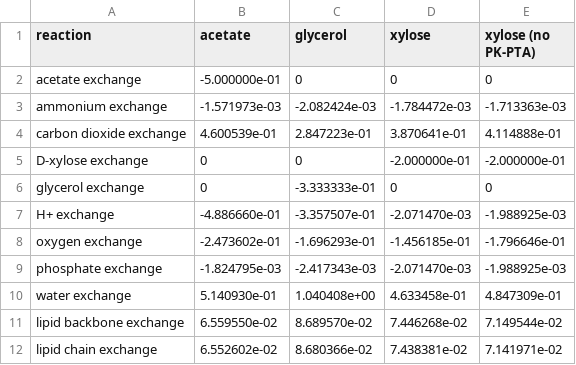
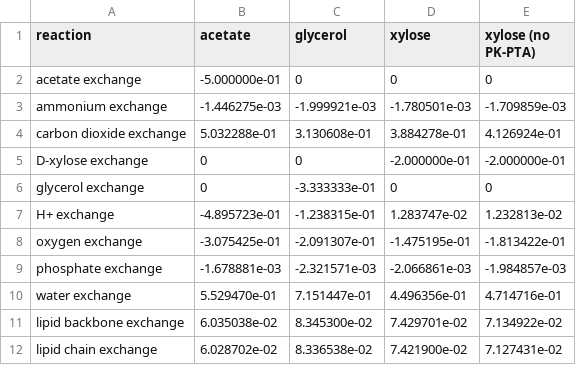
Before and after one commit to SysBioChalmers/rhto-GEM, a TSV file: ComplementaryData/Lopes2019/theor_maxLipid_exchFluxes.tsv, drawn as a sheet.

```diff
--- a/ComplementaryData/Lopes2019/theor_maxLipid_exchFluxes.tsv
+++ b/ComplementaryData/Lopes2019/theor_maxLipid_exchFluxes.tsv
@@ -2,11 +2,11 @@ reaction	acetate	glycerol	xylose	xylose (no PK-PTA)
 acetate exchange	-5.000000e-01	0	0	0
-ammonium exchange	-1.571973e-03	-2.082424e-03	-1.784472e-03	-1.713363e-03
-carbon dioxide exchange	4.600539e-01	2.847223e-01	3.870641e-01	4.114888e-01
+ammonium exchange	-1.446275e-03	-1.999921e-03	-1.780501e-03	-1.709859e-03
+carbon dioxide exchange	5.032288e-01	3.130608e-01	3.884278e-01	4.126924e-01
 D-xylose exchange	0	0	-2.000000e-01	-2.000000e-01
 glycerol exchange	0	-3.333333e-01	0	0
-H+ exchange	-4.886660e-01	-3.357507e-01	-2.071470e-03	-1.988925e-03
-oxygen exchange	-2.473602e-01	-1.696293e-01	-1.456185e-01	-1.796646e-01
-phosphate exchange	-1.824795e-03	-2.417343e-03	-2.071470e-03	-1.988925e-03
-water exchange	5.140930e-01	1.040408e+00	4.633458e-01	4.847309e-01
-lipid backbone exchange	6.559550e-02	8.689570e-02	7.446268e-02	7.149544e-02
-lipid chain exchange	6.552602e-02	8.680366e-02	7.438381e-02	7.141971e-02
+H+ exchange	-4.895723e-01	-1.238315e-01	1.283747e-02	1.232813e-02
+oxygen exchange	-3.075425e-01	-2.091307e-01	-1.475195e-01	-1.813422e-01
+phosphate exchange	-1.678881e-03	-2.321571e-03	-2.066861e-03	-1.984857e-03
+water exchange	5.529470e-01	7.151447e-01	4.496356e-01	4.714716e-01
+lipid backbone exchange	6.035038e-02	8.345300e-02	7.429701e-02	7.134922e-02
+lipid chain exchange	6.028702e-02	8.336538e-02	7.421900e-02	7.127431e-02
```
Also changed, not shown: ComplementaryData/Lopes2019/theor_maxLipid_allFluxes.tsv, ComplementaryData/data/biomassCuration.csv, 2 other files.
